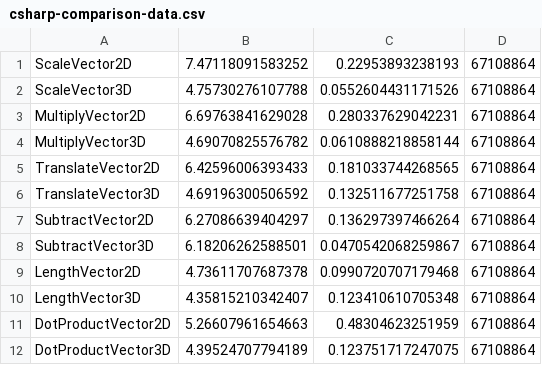
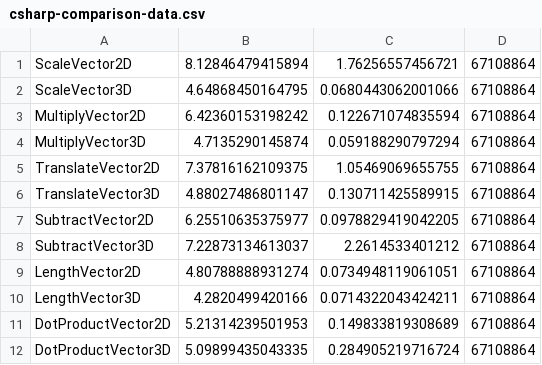
Before and after one commit to sppt-2k19/fsharp-micro-benchmarks, a CSV file: csharp-comparison-data.csv, drawn as a sheet.

Commit message:
Update csharp-comparison-data.csv

```diff
--- a/csharp-comparison-data.csv
+++ b/csharp-comparison-data.csv
@@ -1,12 +1,12 @@
-ScaleVector2D,7.47118091583252,0.22953893238193,67108864
-ScaleVector3D,4.75730276107788,0.0552604431171526,67108864
-MultiplyVector2D,6.69763841629028,0.280337629042231,67108864
-MultiplyVector3D,4.69070825576782,0.0610888218858144,67108864
-TranslateVector2D,6.42596006393433,0.181033744268565,67108864
-TranslateVector3D,4.69196300506592,0.132511677251758,67108864
-SubtractVector2D,6.27086639404297,0.136297397466264,67108864
-SubtractVector3D,6.18206262588501,0.0470542068259867,67108864
-LengthVector2D,4.73611707687378,0.0990720707179468,67108864
-LengthVector3D,4.35815210342407,0.123410610705348,67108864
-DotProductVector2D,5.26607961654663,0.48304623251959,67108864
-DotProductVector3D,4.39524707794189,0.123751717247075,67108864
+ScaleVector2D,8.12846479415894,1.76256557456721,67108864
+ScaleVector3D,4.64868450164795,0.0680443062001066,67108864
+MultiplyVector2D,6.42360153198242,0.122671074835594,67108864
+MultiplyVector3D,4.7135290145874,0.059188290797294,67108864
+TranslateVector2D,7.37816162109375,1.05469069655755,67108864
+TranslateVector3D,4.88027486801147,0.130711425589915,67108864
+SubtractVector2D,6.25510635375977,0.0978829419042205,67108864
+SubtractVector3D,7.22873134613037,2.2614533401212,67108864
+LengthVector2D,4.80788888931274,0.0734948119061051,67108864
+LengthVector3D,4.2820499420166,0.0714322043424211,67108864
+DotProductVector2D,5.21314239501953,0.149833819308689,67108864
+DotProductVector3D,5.09899435043335,0.284905219716724,67108864
```
